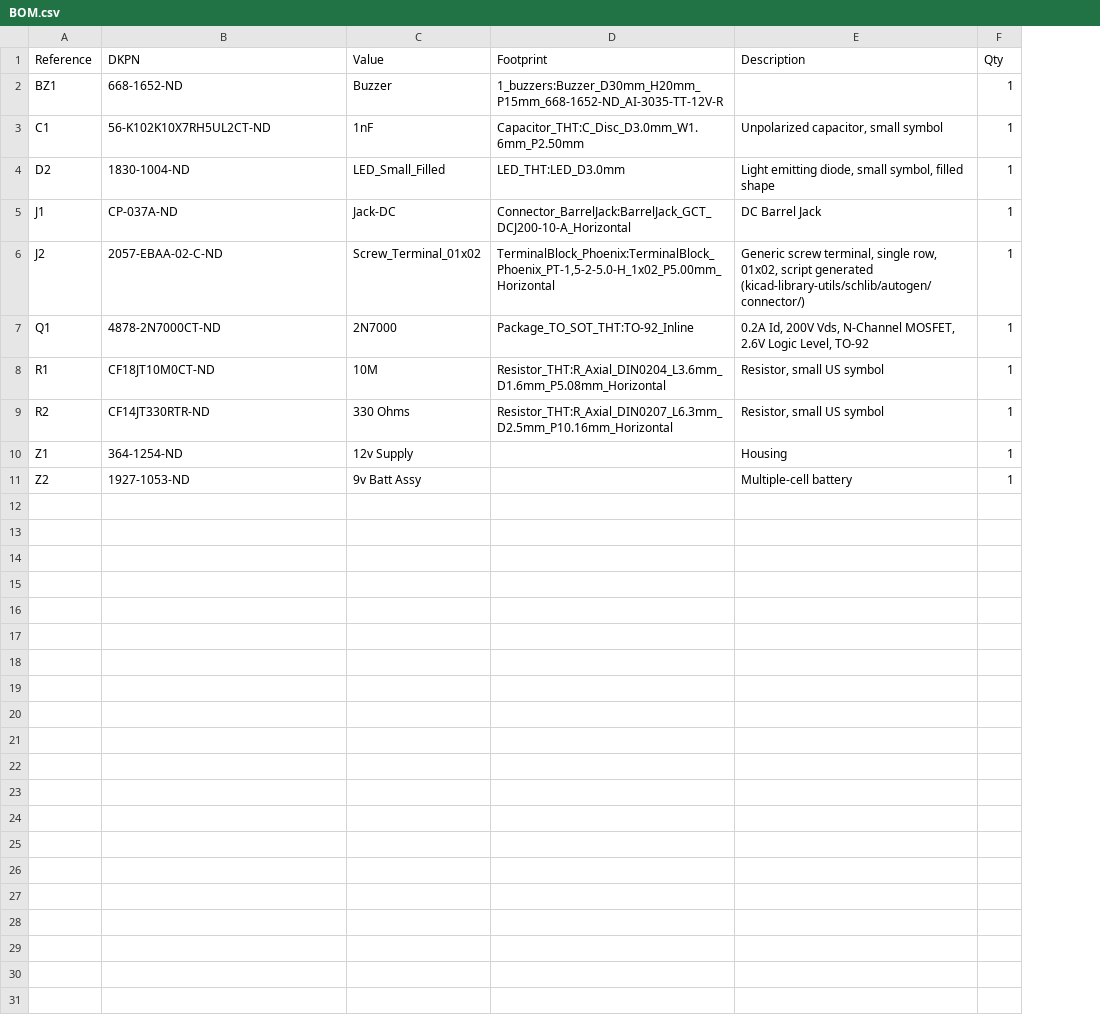
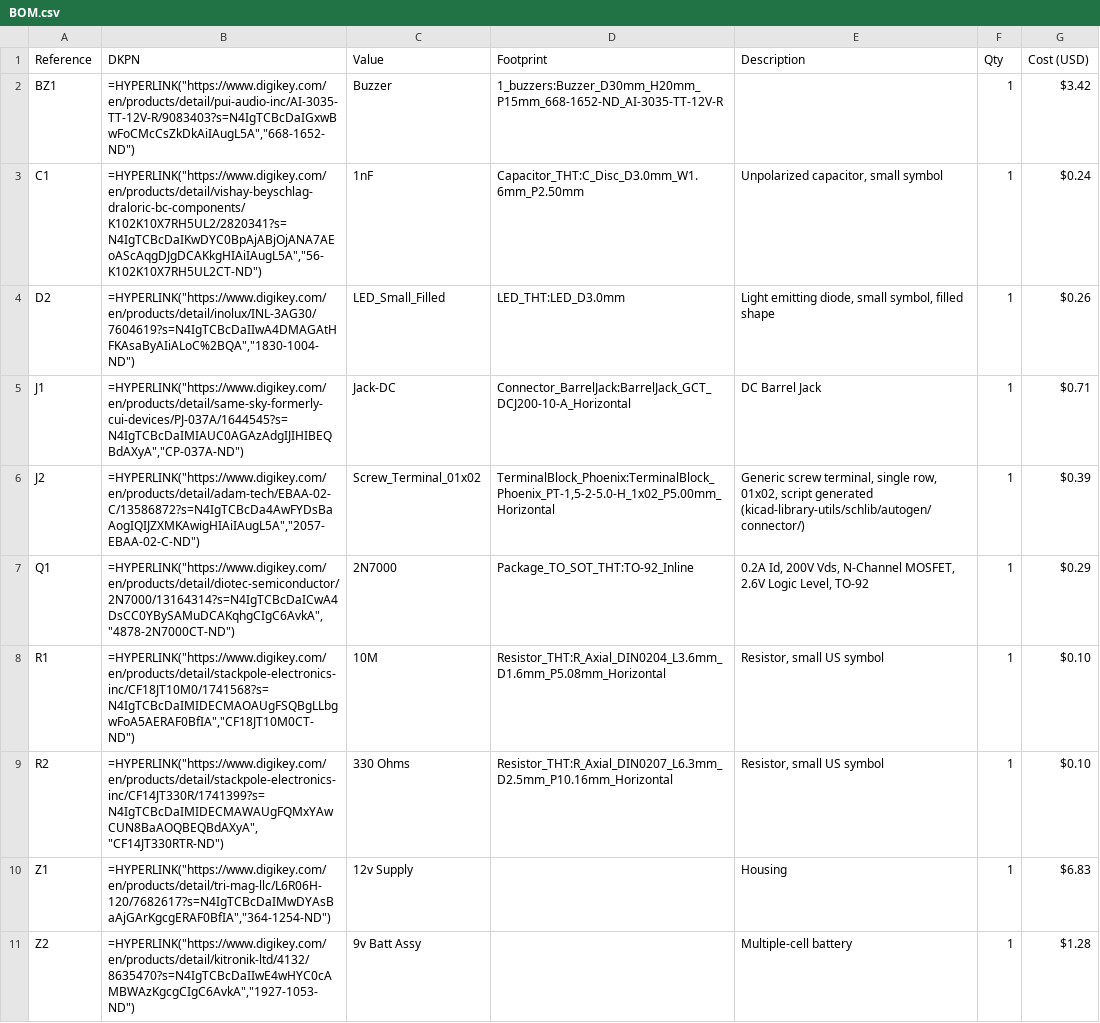
Before and after one commit to nishadhmulay/Water-Alarm-, a CSV file: BOM.csv, drawn as a sheet; the diff names each change by its address in the sheet, - before the commit and + after, or states it on an @@ line.

```diff
--- a/BOM.csv
+++ b/BOM.csv
+column G (Cost (USD)), rows 2-11: $3.42 | $0.24 | $0.26 | $0.71 | $0.39 | $0.29 | $0.10 | $0.10 | $6.83 | $1.28
-B2 (DKPN): 668-1652-ND
+B2 (DKPN): =HYPERLINK("https://www.digikey.com/en/products/detail/pui-audio-inc/AI-3035-TT-12V-R/9083403?s=N4IgTCBcDaIGxwBwFoCMcCsZkDkAiIAugL5A","668-1652-ND")
-B3 (DKPN): 56-K102K10X7RH5UL2CT-ND
+B3 (DKPN): =HYPERLINK("https://www.digikey.com/en/products/detail/vishay-beyschlag-draloric-bc-components/K102K10X7RH5UL2/2820341?s=N4IgTCBcDaIKwDYC0BpAjABjOjANA7AEoAScAqgDJgDCAKkgHIAiIAugL5A","56-K102K10X7RH5UL2CT-ND")
-B4 (DKPN): 1830-1004-ND
+B4 (DKPN): =HYPERLINK("https://www.digikey.com/en/products/detail/inolux/INL-3AG30/7604619?s=N4IgTCBcDaIIwA4DMAGAtHFKAsaByAIiALoC%2BQA","1830-1004-ND")
-B5 (DKPN): CP-037A-ND
+B5 (DKPN): =HYPERLINK("https://www.digikey.com/en/products/detail/same-sky-formerly-cui-devices/PJ-037A/1644545?s=N4IgTCBcDaIMIAUC0AGAzAdgIJIHIBEQBdAXyA","CP-037A-ND")
-B6 (DKPN): 2057-EBAA-02-C-ND
+B6 (DKPN): =HYPERLINK("https://www.digikey.com/en/products/detail/adam-tech/EBAA-02-C/13586872?s=N4IgTCBcDa4AwFYDsBaAogIQIJZXMKAwigHIAiIAugL5A","2057-EBAA-02-C-ND")
-B7 (DKPN): 4878-2N7000CT-ND
+B7 (DKPN): =HYPERLINK("https://www.digikey.com/en/products/detail/diotec-semiconductor/2N7000/13164314?s=N4IgTCBcDaICwA4DsCC0YBySAMuDCAKqhgCIgC6AvkA","4878-2N7000CT-ND")
-B8 (DKPN): CF18JT10M0CT-ND
+B8 (DKPN): =HYPERLINK("https://www.digikey.com/en/products/detail/stackpole-electronics-inc/CF18JT10M0/1741568?s=N4IgTCBcDaIMIDECMAOAUgFSQBgLLbgwFoA5AERAF0BfIA","CF18JT10M0CT-ND")
-B9 (DKPN): CF14JT330RTR-ND
+B9 (DKPN): =HYPERLINK("https://www.digikey.com/en/products/detail/stackpole-electronics-inc/CF14JT330R/1741399?s=N4IgTCBcDaIMIDECMAWAUgFQMxYAwCUN8BaAOQBEQBdAXyA","CF14JT330RTR-ND")
-B10 (DKPN): 364-1254-ND
+B10 (DKPN): =HYPERLINK("https://www.digikey.com/en/products/detail/tri-mag-llc/L6R06H-120/7682617?s=N4IgTCBcDaIMwDYAsBaAjGArKgcgERAF0BfIA","364-1254-ND")
-B11 (DKPN): 1927-1053-ND
+B11 (DKPN): =HYPERLINK("https://www.digikey.com/en/products/detail/kitronik-ltd/4132/8635470?s=N4IgTCBcDaIIwE4wHYC0cAMBWAzKgcgCIgC6AvkA","1927-1053-ND")
```
Also changed, not shown: 2 other files.
